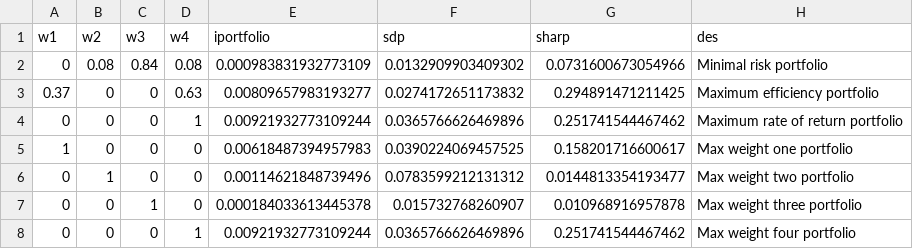
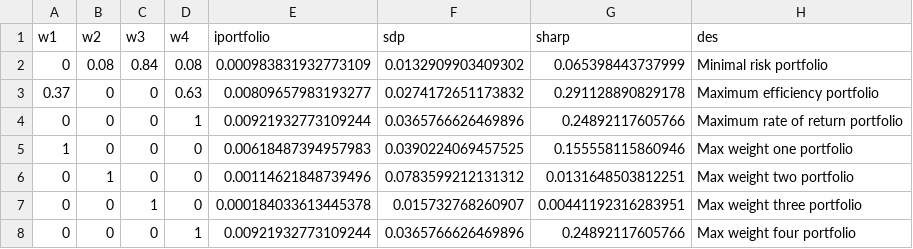
Before and after one commit to FilipBie/Portfel_IA, a CSV file: results.csv, drawn as a sheet.

```diff
--- a/results.csv
+++ b/results.csv
@@ -1,8 +1,8 @@
 "w1","w2","w3","w4","iportfolio","sdp","sharp","des"
-0,0.08,0.84,0.08,0.000983831932773109,0.0132909903409302,0.0731600673054966,"Minimal risk portfolio"
-0.37,0,0,0.63,0.00809657983193277,0.0274172651173832,0.294891471211425,"Maximum efficiency portfolio"
-0,0,0,1,0.00921932773109244,0.0365766626469896,0.251741544467462,"Maximum rate of return portfolio"
-1,0,0,0,0.00618487394957983,0.0390224069457525,0.158201716600617,"Max weight one portfolio"
-0,1,0,0,0.00114621848739496,0.0783599212131312,0.0144813354193477,"Max weight two portfolio"
-0,0,1,0,0.000184033613445378,0.015732768260907,0.010968916957878,"Max weight three portfolio"
-0,0,0,1,0.00921932773109244,0.0365766626469896,0.251741544467462,"Max weight four portfolio"
+0,0.08,0.84,0.08,0.000983831932773109,0.0132909903409302,0.065398443737999,"Minimal risk portfolio"
+0.37,0,0,0.63,0.00809657983193277,0.0274172651173832,0.291128890829178,"Maximum efficiency portfolio"
+0,0,0,1,0.00921932773109244,0.0365766626469896,0.24892117605766,"Maximum rate of return portfolio"
+1,0,0,0,0.00618487394957983,0.0390224069457525,0.155558115860946,"Max weight one portfolio"
+0,1,0,0,0.00114621848739496,0.0783599212131312,0.0131648503812251,"Max weight two portfolio"
+0,0,1,0,0.000184033613445378,0.015732768260907,0.00441192316283951,"Max weight three portfolio"
+0,0,0,1,0.00921932773109244,0.0365766626469896,0.24892117605766,"Max weight four portfolio"
```
Also changed, not shown: 1 other file.
